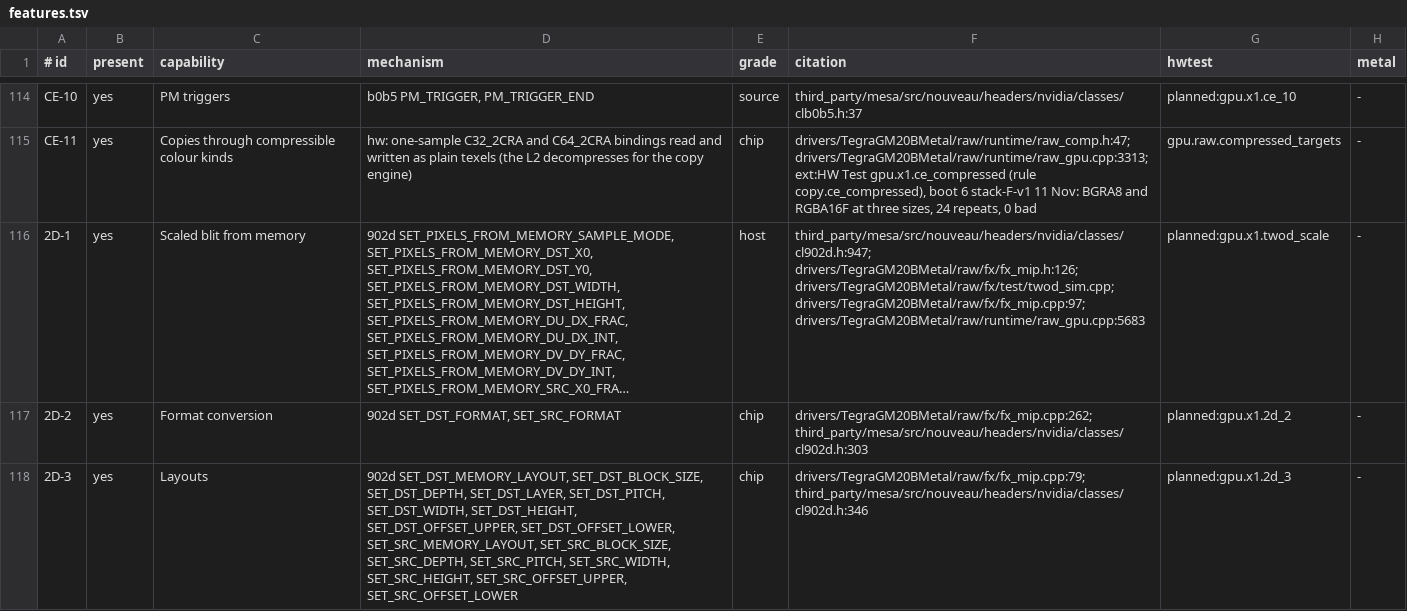
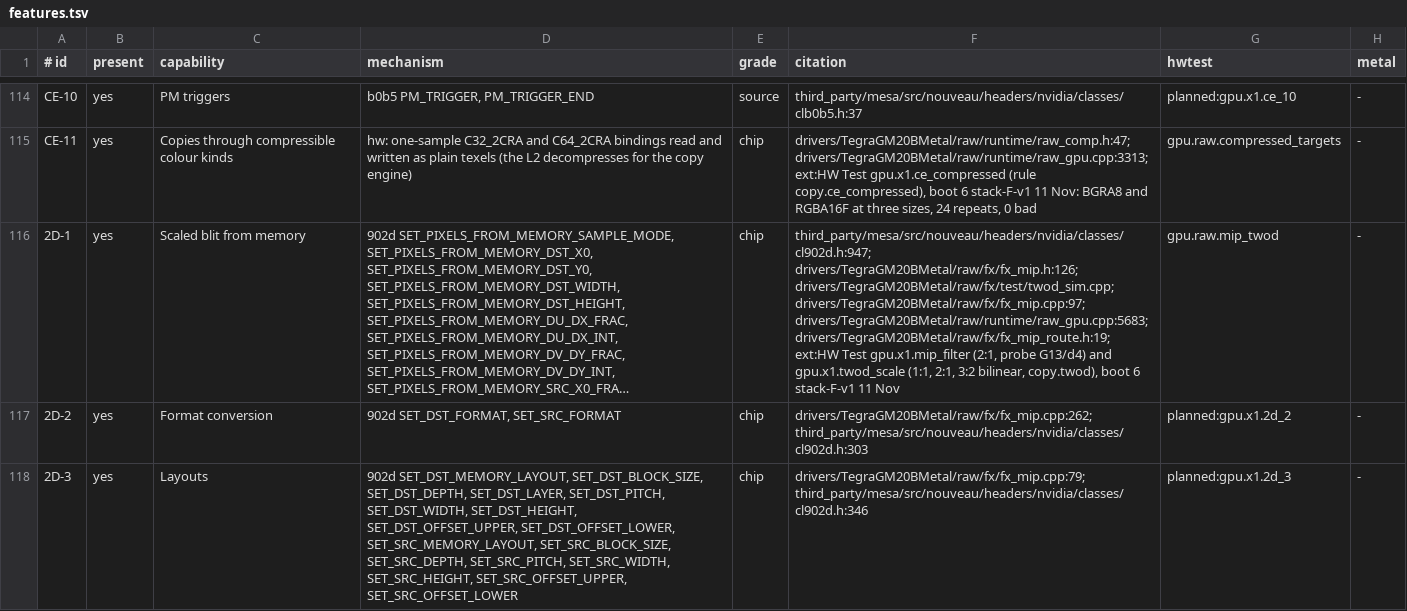
Before and after one commit to brunostjohn/ios-on-switch-lmao, a TSV file: kits/SwitchGM20B/caps/features.tsv, drawn as a sheet; only a part is shown, gaps mark what is left out; long unchanged cells end in …; the diff names each change by its address in the sheet, - before the commit and + after, or states it on an @@ line.

Commit message:
Caps 2D-1: the 2D engine's scaled blit graded chip from gpu.x1.mip_filter and gpu.x1.twod_scale; its HW Test is gpu.raw.mip_twod
(cherry picked from commit 19fd7a9a1964f146a25483b69cb2c2346bcb727d)

```diff
--- a/kits/SwitchGM20B/caps/features.tsv
+++ b/kits/SwitchGM20B/caps/features.tsv
-E116 (grade): host
+E116 (grade): chip
-F116 (citation): …drivers/TegraGM20BMetal/raw/fx/test/twod_sim.cpp; drivers/TegraGM20BMetal/raw/fx/fx_mip.cpp:97; drivers/TegraGM20BMetal/raw/runtime/raw_gpu.cpp:5683
+F116 (citation): …drivers/TegraGM20BMetal/raw/fx/test/twod_sim.cpp; drivers/TegraGM20BMetal/raw/fx/fx_mip.cpp:97; drivers/TegraGM20BMetal/raw/runtime/raw_gpu.cpp:5683; drivers/TegraGM20BMetal/raw/fx/fx_mip_route.h:19; ext:HW Test gpu.x1.mip_filter (2:1, probe G13/d4) and gpu.x1.twod_scale (1:1, 2:1, 3:2 bilinear, copy.twod), boot 6 stack-F-v1 11 Nov
-G116 (hwtest): planned:gpu.x1.twod_scale
+G116 (hwtest): gpu.raw.mip_twod
```
